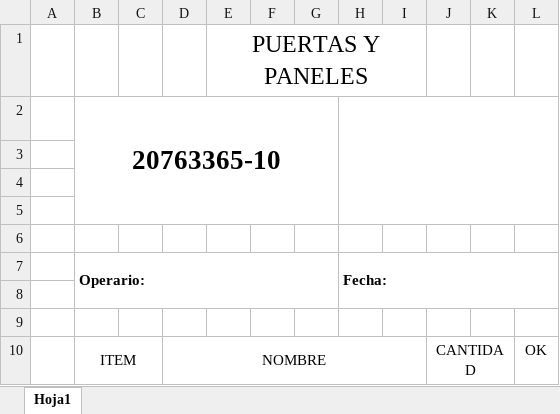
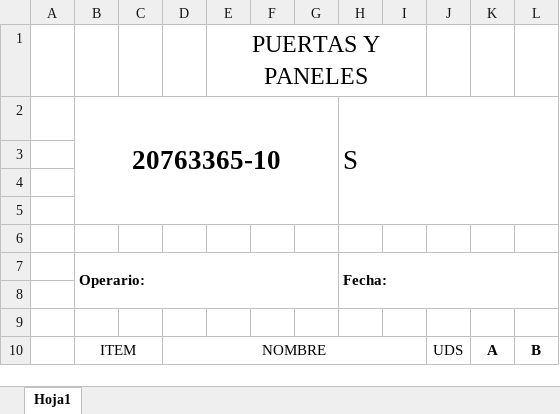
Before and after one commit to morawer/Notion-To-do-List, an Excel workbook: Plantilla Paneles.xlsx, sheet Hoja1, drawn as a sheet; values as stored, in another font and other column widths than the file's, no borders; charts and pictures not drawn; removed rows and columns are numbered as before the commit, all else as after; the diff names each change by its address in the sheet, - before the commit and + after, or states it on an @@ line.

```diff
--- a/Plantilla Paneles.xlsx (sheet Hoja1)
+++ b/Plantilla Paneles.xlsx (sheet Hoja1)
-H2: (empty)
+H2: S
-row 10:  | ITEM |  | NOMBRE |  |  |  |  |  | CANTIDAD |  | OK
+row 10:  | ITEM |  | NOMBRE |  |  |  |  |  | UDS | A | B
```
Also changed, not shown: charts or pictures, 1 other file.
